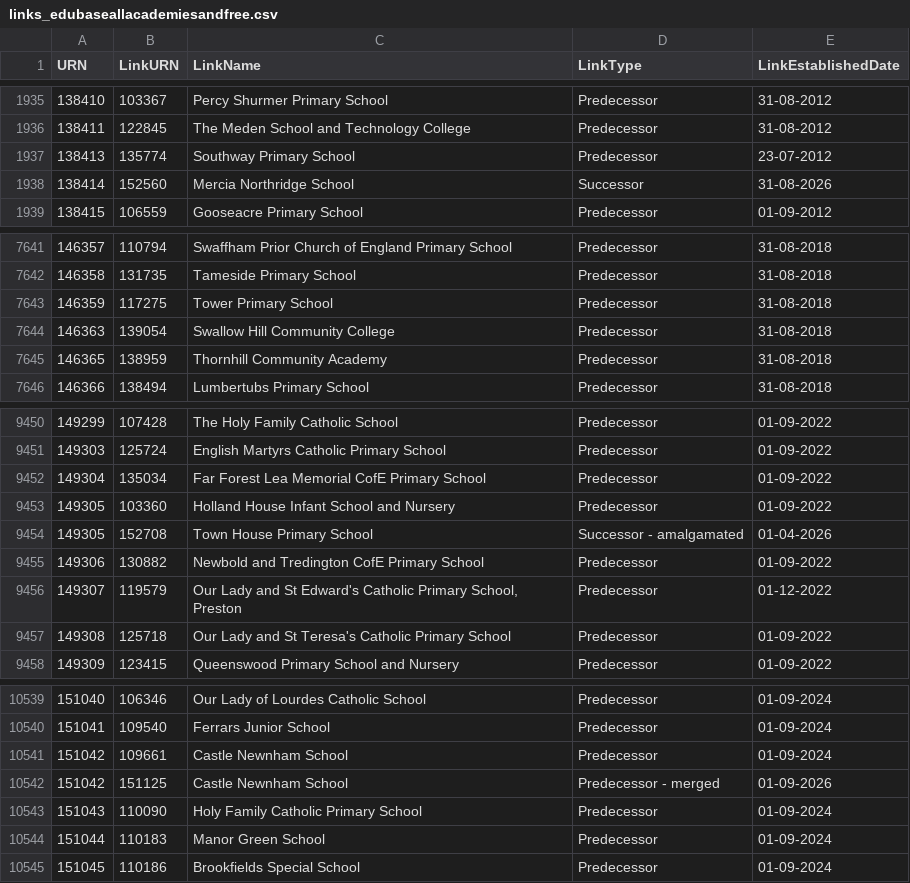
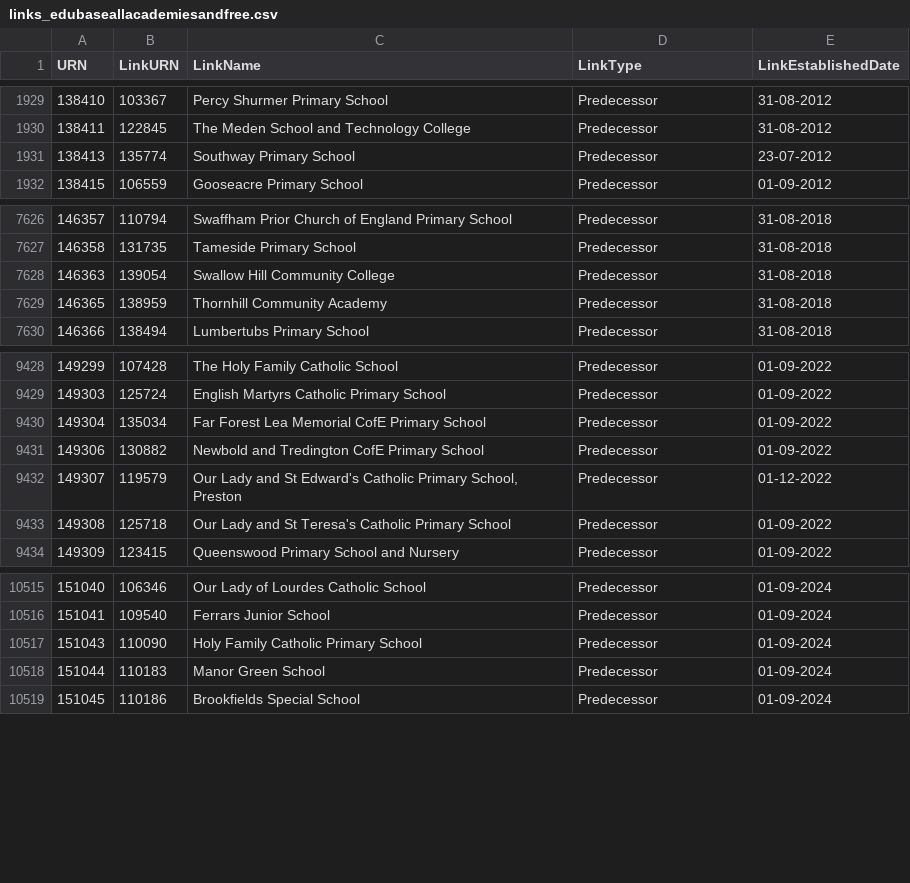
Before and after one commit to aircury/public-uk-education-data, a CSV file: edubase/academies-and-free-schools/links_edubaseallacademiesandfree.csv, drawn as a sheet; only a part is shown, gaps mark what is left out; the diff covers the shown part only; the diff names each change by its address in the sheet, - before the commit and + after, or states it on an @@ line.

```diff
--- a/edubase/academies-and-free-schools/links_edubaseallacademiesandfree.csv
+++ b/edubase/academies-and-free-schools/links_edubaseallacademiesandfree.csv
-row 1938: 138414 | 152560 | Mercia Northridge School | Successor | 31-08-2026
-row 7643: 146359 | 117275 | Tower Primary School | Predecessor | 31-08-2018
-row 9453: 149305 | 103360 | Holland House Infant School and Nursery | Predecessor | 01-09-2022
-row 9454: 149305 | 152708 | Town House Primary School | Successor - amalgamated | 01-04-2026
-row 10541: 151042 | 109661 | Castle Newnham School | Predecessor | 01-09-2024
-row 10542: 151042 | 151125 | Castle Newnham School | Predecessor - merged | 01-09-2026
```
Also changed, not shown: 20 removed rows elsewhere in this file, 10 other files.
